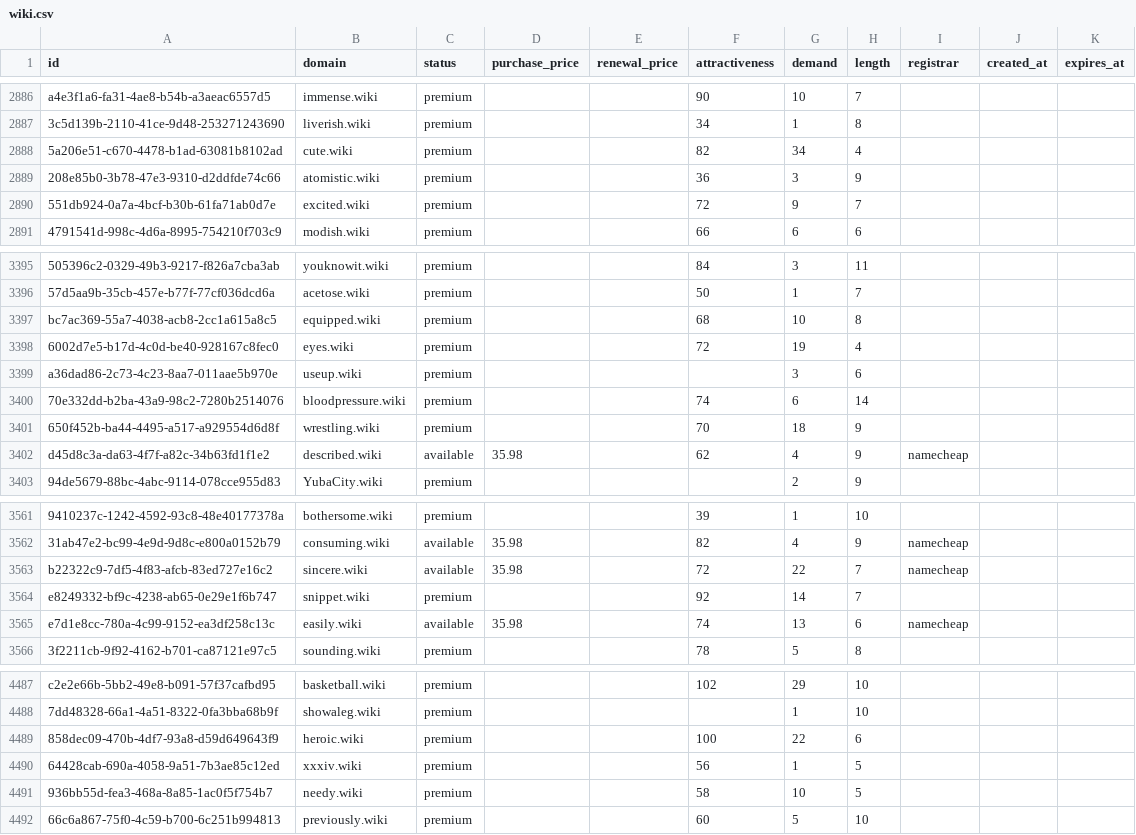
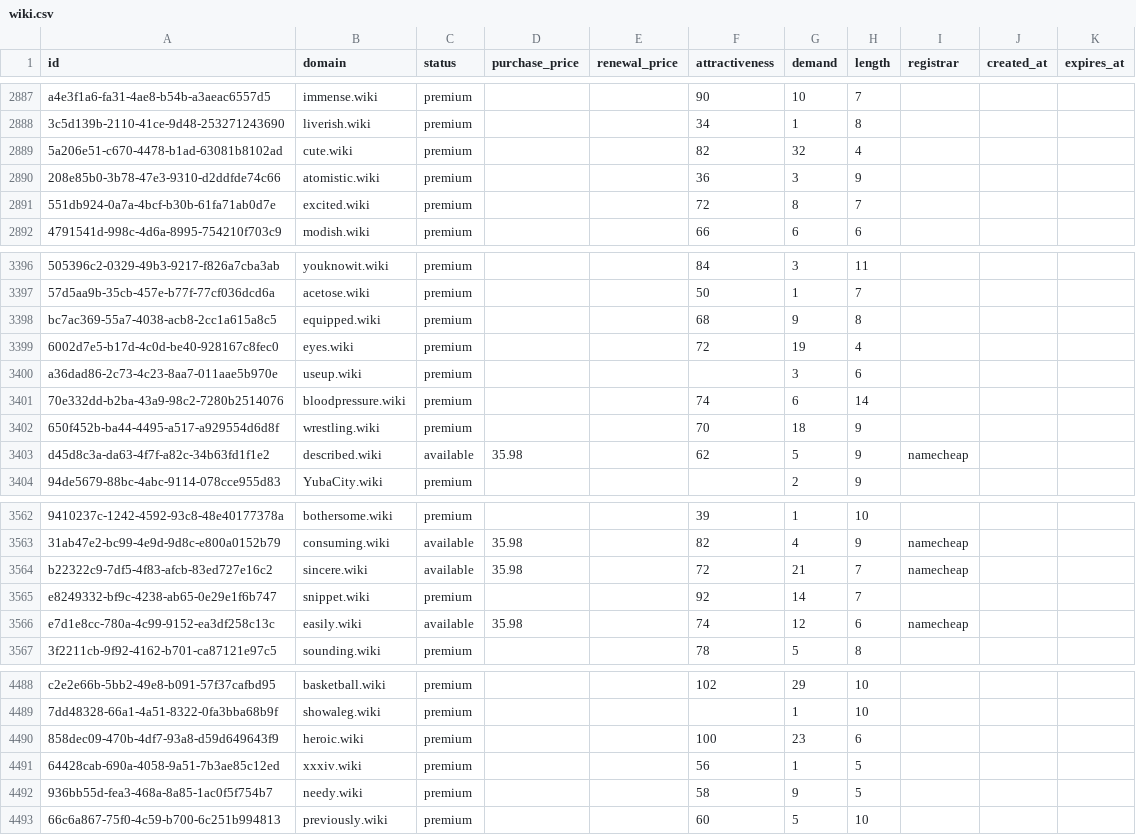
Before and after one commit to UniqueDomains/wiki-oneword-domains, a CSV file: wiki.csv, drawn as a sheet; only a part is shown, gaps mark what is left out; addresses are those after the commit; the diff covers the shown part only; the diff names each change by its address in the sheet, - before the commit and + after, or states it on an @@ line.

```diff
--- a/wiki.csv
+++ b/wiki.csv
-G2889 (demand): 34
+G2889 (demand): 32
-G2891 (demand): 9
+G2891 (demand): 8
-G3398 (demand): 10
+G3398 (demand): 9
-G3403 (demand): 4
+G3403 (demand): 5
-G3564 (demand): 22
+G3564 (demand): 21
-G3566 (demand): 13
+G3566 (demand): 12
-G4490 (demand): 22
+G4490 (demand): 23
-G4492 (demand): 10
+G4492 (demand): 9
```
Also changed, not shown: 4 added rows, 1 removed row and 61 edited cells elsewhere in this file, 3 other files.
